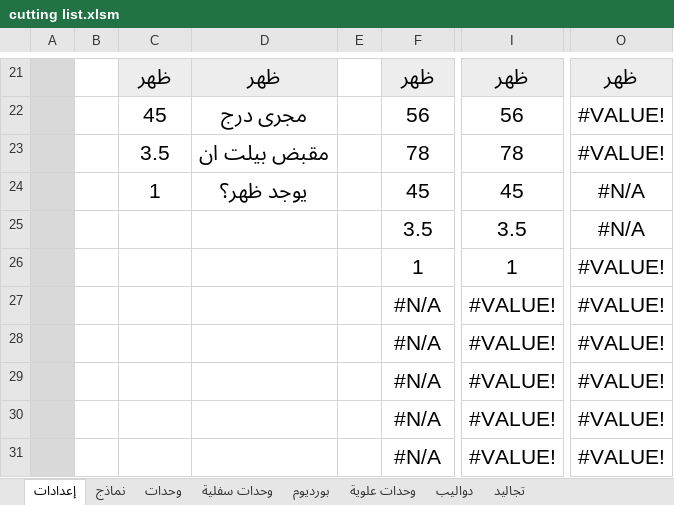
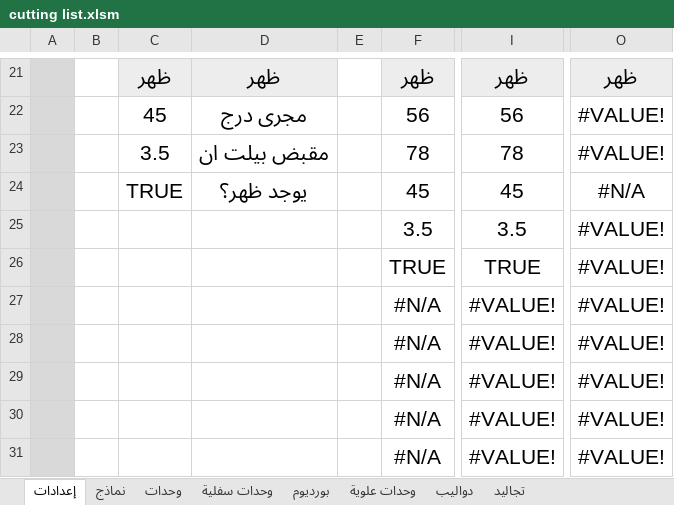
Before and after one commit to ahmed-elbehairy7/dwedar-cutting-list, an Excel workbook: cutting list.xlsm, sheet إعدادات, drawn as a sheet; only a part is shown, gaps mark what is left out; values as stored, in another font and other column widths than the file's, no borders; table styles not drawn; the diff names each change by its address in the sheet, - before the commit and + after, or states it on an @@ line.

```diff
--- a/cutting list.xlsm (sheet إعدادات)
+++ b/cutting list.xlsm (sheet إعدادات)
-C24: 1
+C24: TRUE
-O25: #N/A
+O25: #VALUE!
-F26: 1
+F26: TRUE
-I26: 1
+I26: TRUE
```
Also changed, not shown: sheet وحدات سفلية, sheet بورديوم, sheet نماذج, formulas that keep their value.
